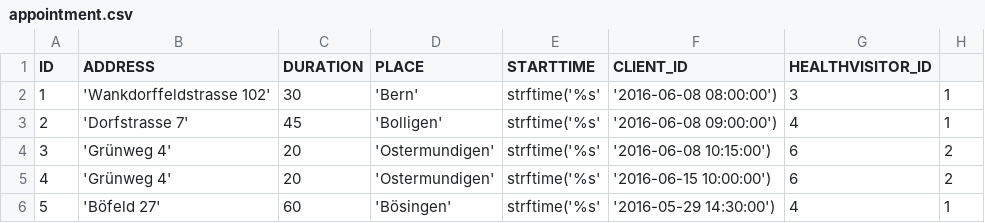
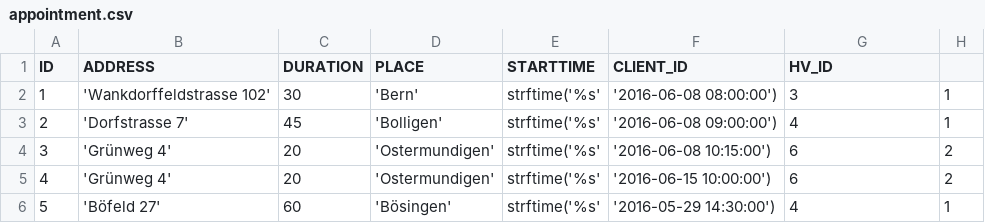
Before and after one commit to audef1/ch.bfh.bti7081.s2016.purple, a CSV file: import/appointment.csv, drawn as a sheet.

Commit message:
appointments load correctly

```diff
--- a/import/appointment.csv
+++ b/import/appointment.csv
@@ -1,2 +1,2 @@
-ID,ADDRESS,DURATION,PLACE,STARTTIME,CLIENT_ID,HEALTHVISITOR_ID
+ID,ADDRESS,DURATION,PLACE,STARTTIME,CLIENT_ID,HV_ID
 1, 'Wankdorffeldstrasse 102', 30, 'Bern', strftime('%s','2016-06-08 08:00:00'), 3, 1
```
